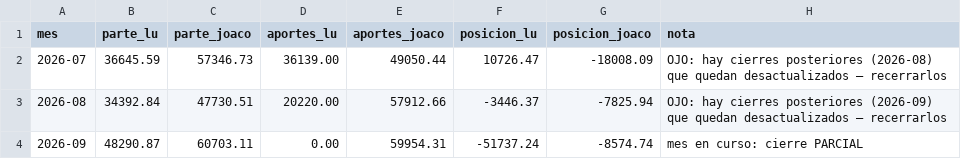
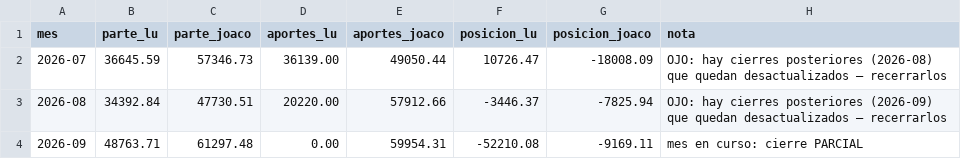
Before and after one commit to joacoguerrae/registro-gastos, a CSV file: data/cierre_casa.csv, drawn as a sheet.

```diff
--- a/data/cierre_casa.csv
+++ b/data/cierre_casa.csv
@@ -3,2 +3,2 @@ mes,parte_lu,parte_joaco,aportes_lu,aportes_joaco,posicion_lu,posicion_joaco,not
 2026-08,34392.84,47730.51,20220.00,57912.66,-3446.37,-7825.94,OJO: hay cierres posteriores (2026-09) que quedan desactualizados — recerrarlos
-2026-09,48290.87,60703.11,0.00,59954.31,-51737.24,-8574.74,mes en curso: cierre PARCIAL
+2026-09,48763.71,61297.48,0.00,59954.31,-52210.08,-9169.11,mes en curso: cierre PARCIAL
```
Also changed, not shown: data/ledger.csv, data/staging/procesados.csv, 10 other files.
